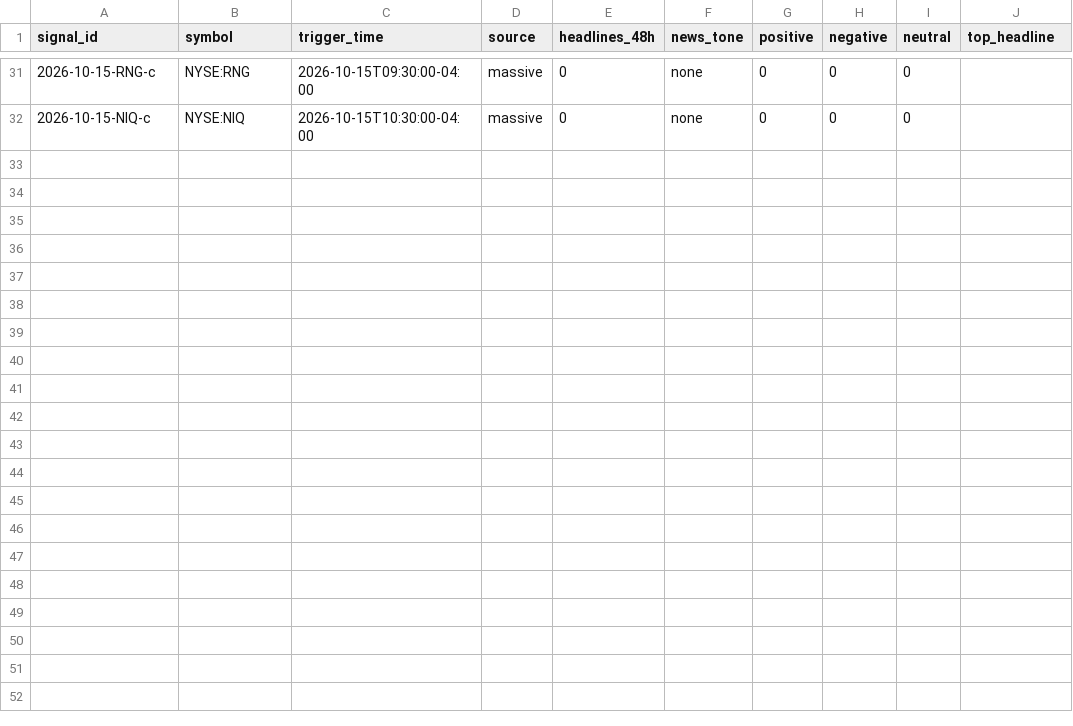
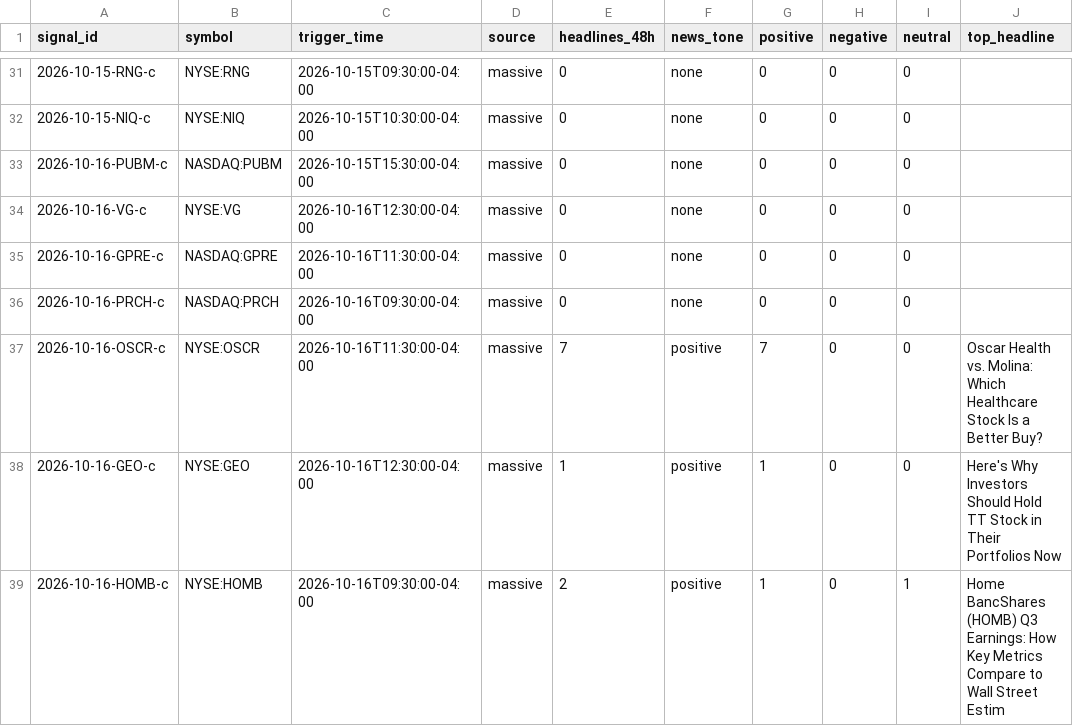
Before and after one commit to Topcat357/Strong-Stock-Lab, a CSV file: data/news_tags.csv, drawn as a sheet; only a part is shown, gaps mark what is left out.

```diff
--- a/data/news_tags.csv
+++ b/data/news_tags.csv
@@ -32 +32,8 @@ signal_id,symbol,trigger_time,source,headlines_48h,news_tone,positive,negative,n
 2026-10-15-NIQ-c,NYSE:NIQ,2026-10-15T10:30:00-04:00,massive,0,none,0,0,0,
+2026-10-16-PUBM-c,NASDAQ:PUBM,2026-10-15T15:30:00-04:00,massive,0,none,0,0,0,
+2026-10-16-VG-c,NYSE:VG,2026-10-16T12:30:00-04:00,massive,0,none,0,0,0,
+2026-10-16-GPRE-c,NASDAQ:GPRE,2026-10-16T11:30:00-04:00,massive,0,none,0,0,0,
+2026-10-16-PRCH-c,NASDAQ:PRCH,2026-10-16T09:30:00-04:00,massive,0,none,0,0,0,
+2026-10-16-OSCR-c,NYSE:OSCR,2026-10-16T11:30:00-04:00,massive,7,positive,7,0,0,Oscar Health vs. Molina: Which Healthcare Stock Is a Better Buy?
+2026-10-16-GEO-c,NYSE:GEO,2026-10-16T12:30:00-04:00,massive,1,positive,1,0,0,Here's Why Investors Should Hold TT Stock in Their Portfolios Now
+2026-10-16-HOMB-c,NYSE:HOMB,2026-10-16T09:30:00-04:00,massive,2,positive,1,0,1,Home BancShares (HOMB) Q3 Earnings: How Key Metrics Compare to Wall Street Estim
```
Also changed, not shown: data/macro.csv, data/setups.csv, 5 other files.
